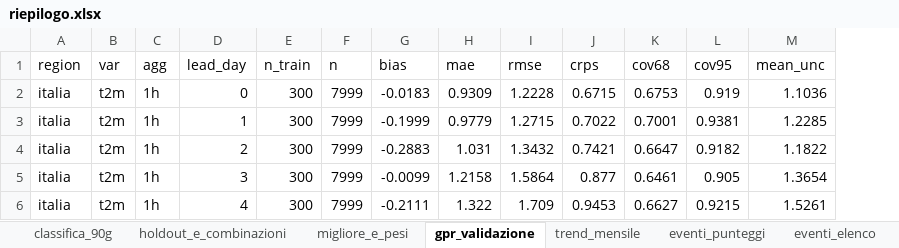
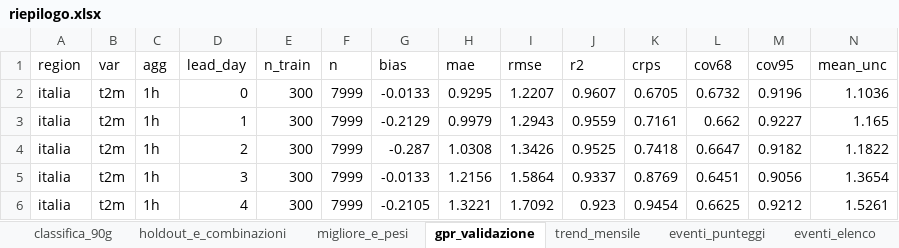
Before and after one commit to francescorossi3/meteo-accuracy, an Excel workbook: data/csv/riepilogo.xlsx, sheet gpr_validazione, drawn as a sheet; only a part is shown; values as stored, in another font and other column widths than the file's, no borders; addresses are those after the commit; the diff covers the shown part only; the diff names each change by its address in the sheet, - before the commit and + after, or states it on an @@ line.

```diff
--- a/data/csv/riepilogo.xlsx (sheet gpr_validazione)
+++ b/data/csv/riepilogo.xlsx (sheet gpr_validazione)
+column J (r2), rows 2-6: 0.9607 | 0.9559 | 0.9525 | 0.9337 | 0.923
-G2 (bias): -0.0183
+G2 (bias): -0.0133
-H2 (mae): 0.9309
+H2 (mae): 0.9295
-I2 (rmse): 1.2228
+I2 (rmse): 1.2207
-K2 (crps): 0.6715
+K2 (crps): 0.6705
-L2 (cov68): 0.6753
+L2 (cov68): 0.6732
-M2 (cov95): 0.919
+M2 (cov95): 0.9196
-G3 (bias): -0.1999
+G3 (bias): -0.2129
-H3 (mae): 0.9779
+H3 (mae): 0.9979
-I3 (rmse): 1.2715
+I3 (rmse): 1.2943
-K3 (crps): 0.7022
+K3 (crps): 0.7161
-L3 (cov68): 0.7001
+L3 (cov68): 0.662
-M3 (cov95): 0.9381
+M3 (cov95): 0.9227
-N3 (mean_unc): 1.2285
+N3 (mean_unc): 1.165
-G4 (bias): -0.2883
+G4 (bias): -0.287
-H4 (mae): 1.031
+H4 (mae): 1.0308
-I4 (rmse): 1.3432
+I4 (rmse): 1.3426
-K4 (crps): 0.7421
+K4 (crps): 0.7418
-G5 (bias): -0.0099
+G5 (bias): -0.0133
-H5 (mae): 1.2158
+H5 (mae): 1.2156
-K5 (crps): 0.877
+K5 (crps): 0.8769
-L5 (cov68): 0.6461
+L5 (cov68): 0.6451
-M5 (cov95): 0.905
+M5 (cov95): 0.9056
-G6 (bias): -0.2111
+G6 (bias): -0.2105
-H6 (mae): 1.322
+H6 (mae): 1.3221
-I6 (rmse): 1.709
+I6 (rmse): 1.7092
-K6 (crps): 0.9453
+K6 (crps): 0.9454
-L6 (cov68): 0.6627
+L6 (cov68): 0.6625
-M6 (cov95): 0.9215
+M6 (cov95): 0.9212
```
Also changed, not shown: 215 edited cells elsewhere in this sheet, sheet classifica_90g, sheet trend_mensile, sheet holdout_e_combinazioni, sheet migliore_e_pesi, 6 other files.
